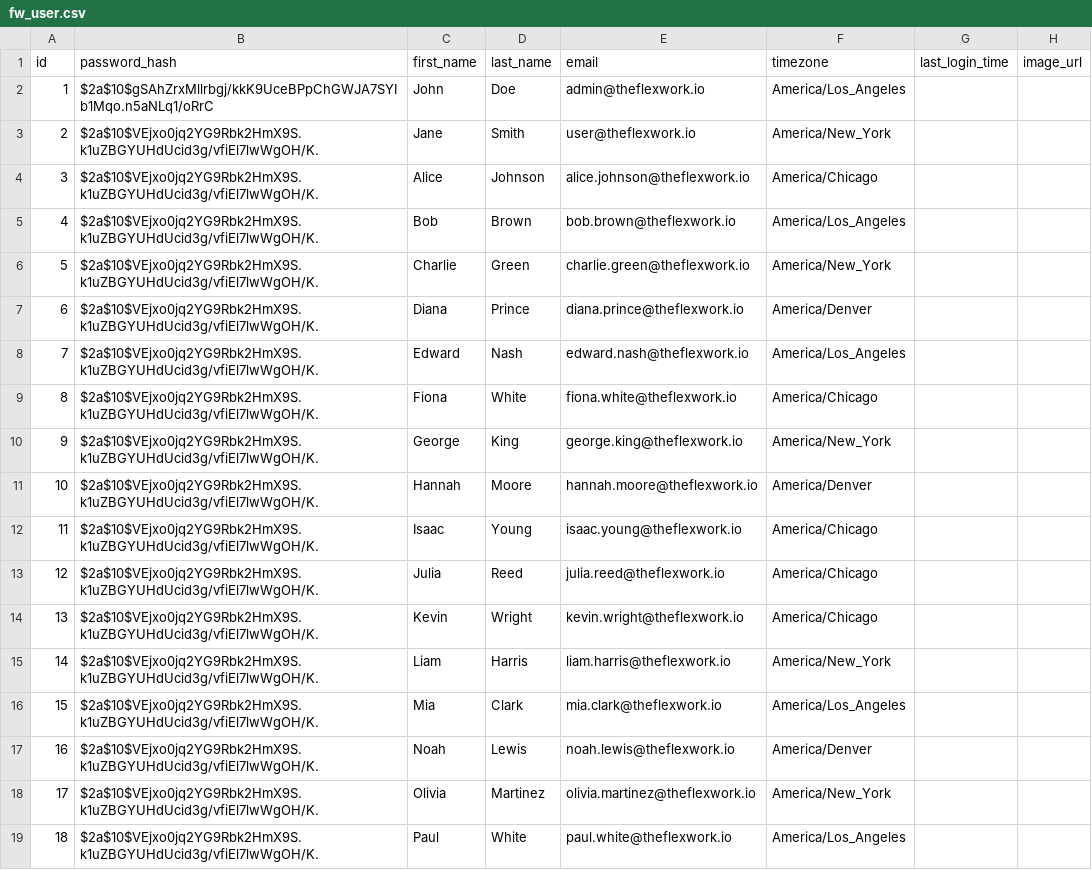
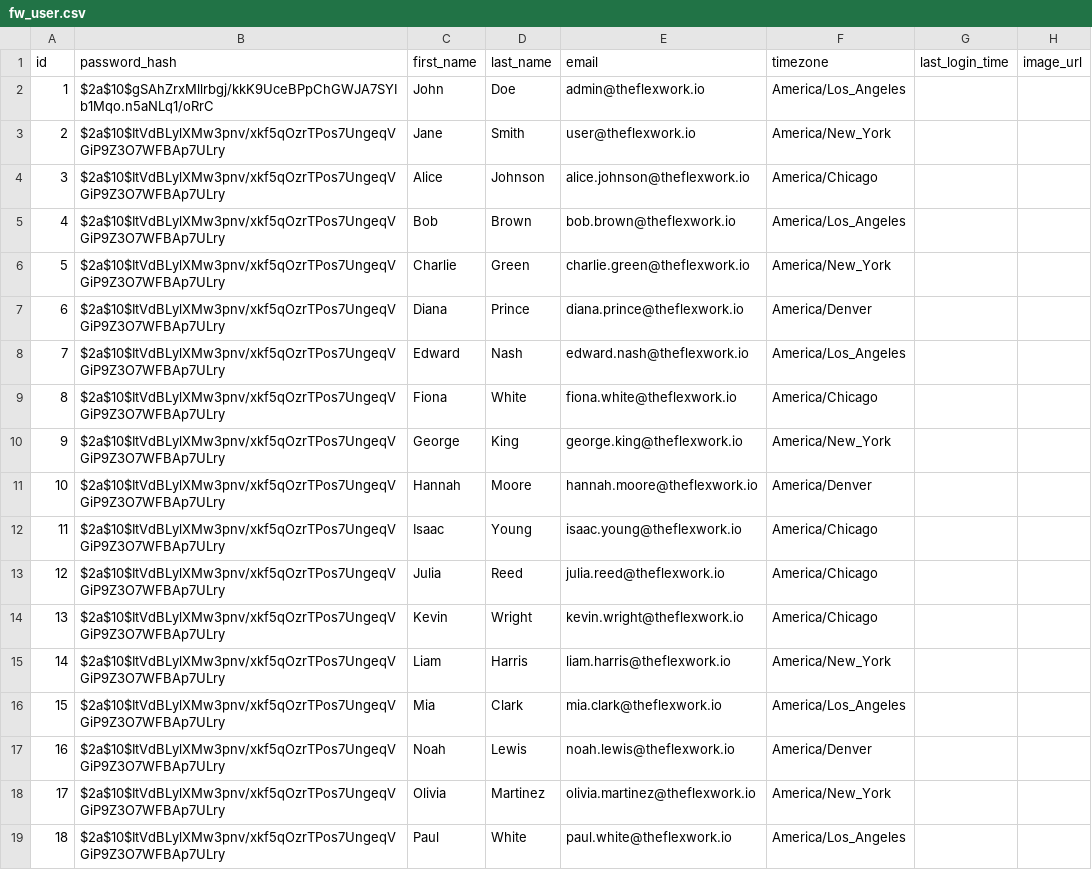
Before and after one commit to flowinquiry/flowinquiry-server, a CSV file: tools/liquibase/src/main/resources/config/liquibase/tenant/data/fw_user.csv, drawn as a sheet; only a part is shown; the diff names each change by its address in the sheet, - before the commit and + after, or states it on an @@ line.

```diff
--- a/tools/liquibase/src/main/resources/config/liquibase/tenant/data/fw_user.csv
+++ b/tools/liquibase/src/main/resources/config/liquibase/tenant/data/fw_user.csv
-B3:B19 (password_hash): $2a$10$VEjxo0jq2YG9Rbk2HmX9S.k1uZBGYUHdUcid3g/vfiEl7lwWgOH/K.
+B3:B19 (password_hash): $2a$10$ItVdBLylXMw3pnv/xkf5qOzrTPos7UngeqVGiP9Z3O7WFBAp7ULry
```
Also changed, not shown: 11 other files.
